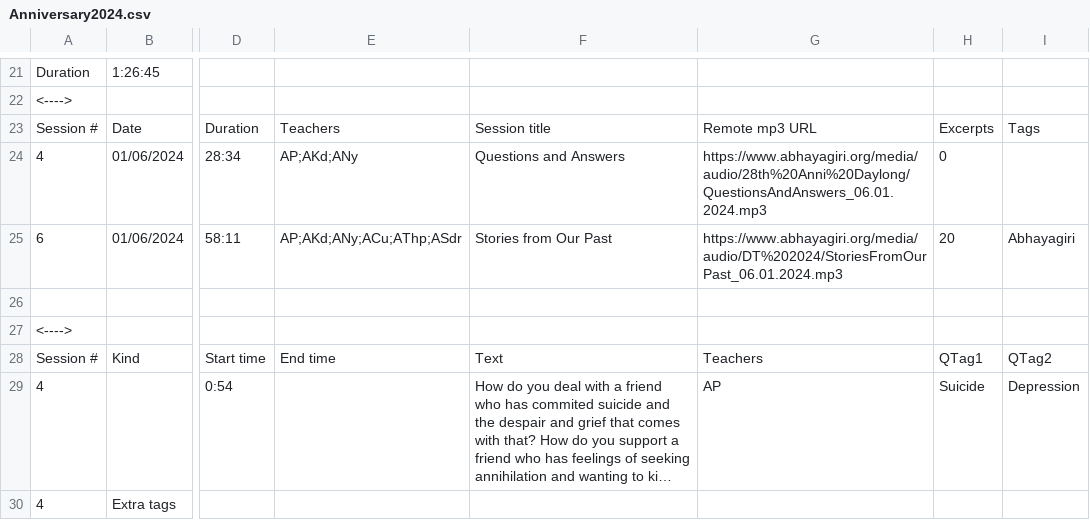
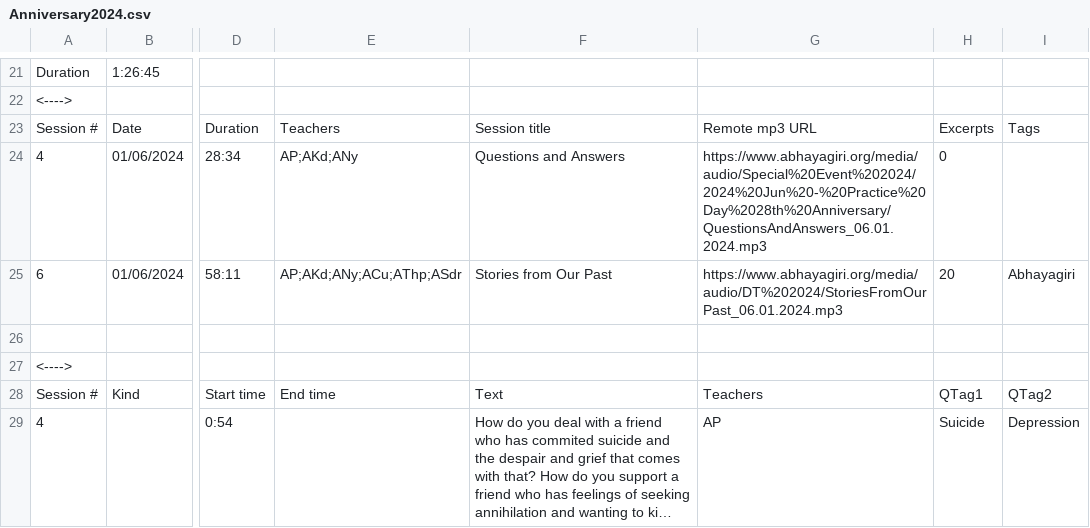
Before and after one commit to Kaccana-Bhikkhu/qs-archive, a CSV file: csv/Anniversary2024.csv, drawn as a sheet; only a part is shown, gaps mark what is left out; the shorter side is filled out with more unchanged rows; long unchanged cells end in …; the diff names each change by its address in the sheet, - before the commit and + after, or states it on an @@ line.

```diff
--- a/csv/Anniversary2024.csv
+++ b/csv/Anniversary2024.csv
-G24: https://www.abhayagiri.org/media/audio/28th%20Anni%20Daylong/QuestionsAndAnswers_06.01.2024.mp3
+G24: https://www.abhayagiri.org/media/audio/Special%20Event%202024/2024%20Jun%20-%20Practice%20Day%2028th%20Anniversary/QuestionsAndAnswers_06.01.2024.mp3
```
Also changed, not shown: csv/Summary.csv, documentation/reviewedFTags/subtopics/Technology.tsv, 51 other files.
